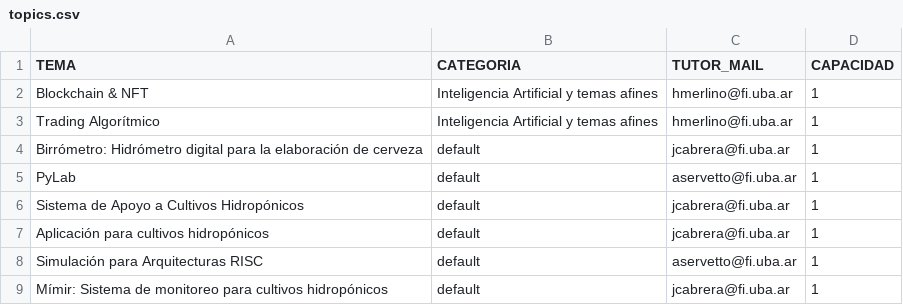
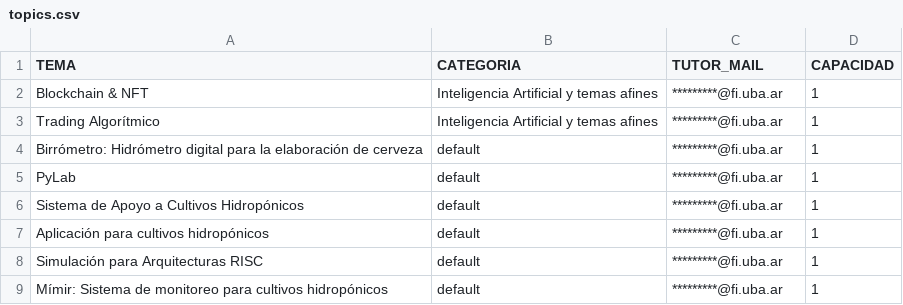
Before and after one commit to tpf-v2/frontend-assignment-service, a CSV file: public/csvs/topics.csv, drawn as a sheet.

```diff
--- a/public/csvs/topics.csv
+++ b/public/csvs/topics.csv
@@ -1,9 +1,9 @@
 TEMA,CATEGORIA,TUTOR_MAIL,CAPACIDAD
-Blockchain & NFT,Inteligencia Artificial y temas afines,hmerlino@fi.uba.ar,1
-Trading Algorítmico,Inteligencia Artificial y temas afines,hmerlino@fi.uba.ar,1
-Birrómetro: Hidrómetro digital para la elaboración de cerveza,default,jcabrera@fi.uba.ar,1
-PyLab,default,aservetto@fi.uba.ar,1
-Sistema de Apoyo a Cultivos Hidropónicos,default,jcabrera@fi.uba.ar,1
-Aplicación para cultivos hidropónicos,default,jcabrera@fi.uba.ar,1
-Simulación para Arquitecturas RISC,default,aservetto@fi.uba.ar,1
-Mímir: Sistema de monitoreo para cultivos hidropónicos,default,jcabrera@fi.uba.ar,1
+Blockchain & NFT,Inteligencia Artificial y temas afines,*********@fi.uba.ar,1
+Trading Algorítmico,Inteligencia Artificial y temas afines,*********@fi.uba.ar,1
+Birrómetro: Hidrómetro digital para la elaboración de cerveza,default,*********@fi.uba.ar,1
+PyLab,default,*********@fi.uba.ar,1
+Sistema de Apoyo a Cultivos Hidropónicos,default,*********@fi.uba.ar,1
+Aplicación para cultivos hidropónicos,default,*********@fi.uba.ar,1
+Simulación para Arquitecturas RISC,default,*********@fi.uba.ar,1
+Mímir: Sistema de monitoreo para cultivos hidropónicos,default,*********@fi.uba.ar,1
```
Also changed, not shown: public/csvs/tutors.csv.
